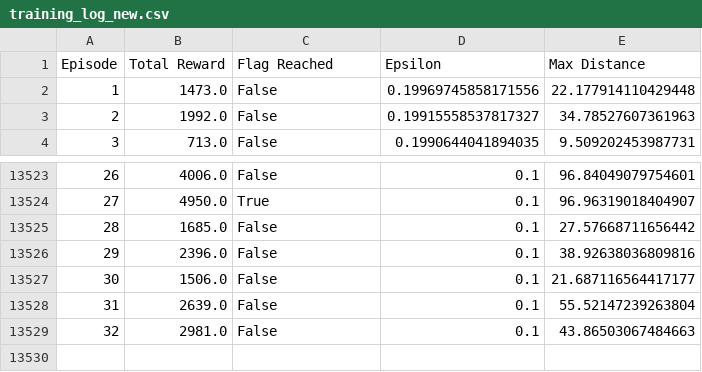
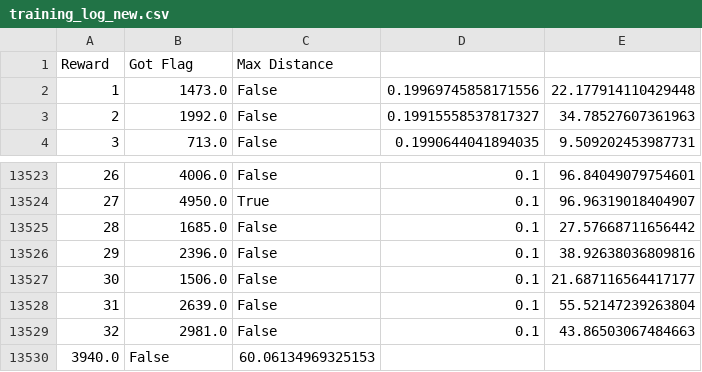
Before and after one commit to kluge7/IDATT2502-NES-SM-ML, a CSV file: src/ddqn/training_results/training_log_new.csv, drawn as a sheet; only a part is shown, gaps mark what is left out.

Commit message:
refactor(ddqn): restructured and split up ddqn functions into multiple files

```diff
--- a/src/ddqn/training_results/training_log_new.csv
+++ b/src/ddqn/training_results/training_log_new.csv
@@ -1,2 +1,2 @@
-Episode,Total Reward,Flag Reached,Epsilon,Max Distance
+Reward,Got Flag,Max Distance
 1,1473.0,False,0.19969745858171556,22.177914110429448
@@ -13529 +13529,2 @@ Episode,Total Reward,Flag Reached,Epsilon,Max Distance
 32,2981.0,False,0.1,43.86503067484663
+3940.0,False,60.06134969325153
```
Also changed, not shown: 7 other files.
